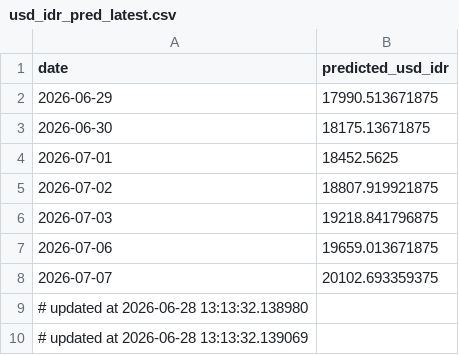
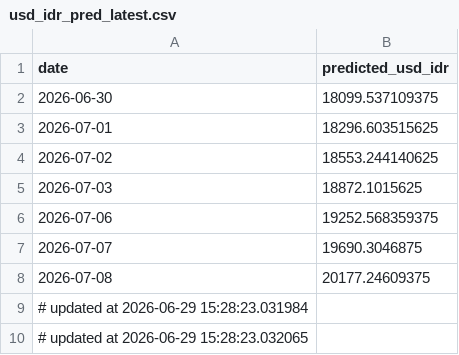
Before and after one commit to Sevinee/usd-idr-dashboard-prediction, a CSV file: usd_idr_pred_latest.csv, drawn as a sheet.

```diff
--- a/usd_idr_pred_latest.csv
+++ b/usd_idr_pred_latest.csv
@@ -1,10 +1,10 @@
 date,predicted_usd_idr
-2026-06-29,17990.513671875
-2026-06-30,18175.13671875
-2026-07-01,18452.5625
-2026-07-02,18807.919921875
-2026-07-03,19218.841796875
-2026-07-06,19659.013671875
-2026-07-07,20102.693359375
-# updated at 2026-06-28 13:13:32.138980
-# updated at 2026-06-28 13:13:32.139069
+2026-06-30,18099.537109375
+2026-07-01,18296.603515625
+2026-07-02,18553.244140625
+2026-07-03,18872.1015625
+2026-07-06,19252.568359375
+2026-07-07,19690.3046875
+2026-07-08,20177.24609375
+# updated at 2026-06-29 15:28:23.031984
+# updated at 2026-06-29 15:28:23.032065
```
Also changed, not shown: preprocessed_actual_data.csv, usd_idr_actual.csv, 1 other file.
